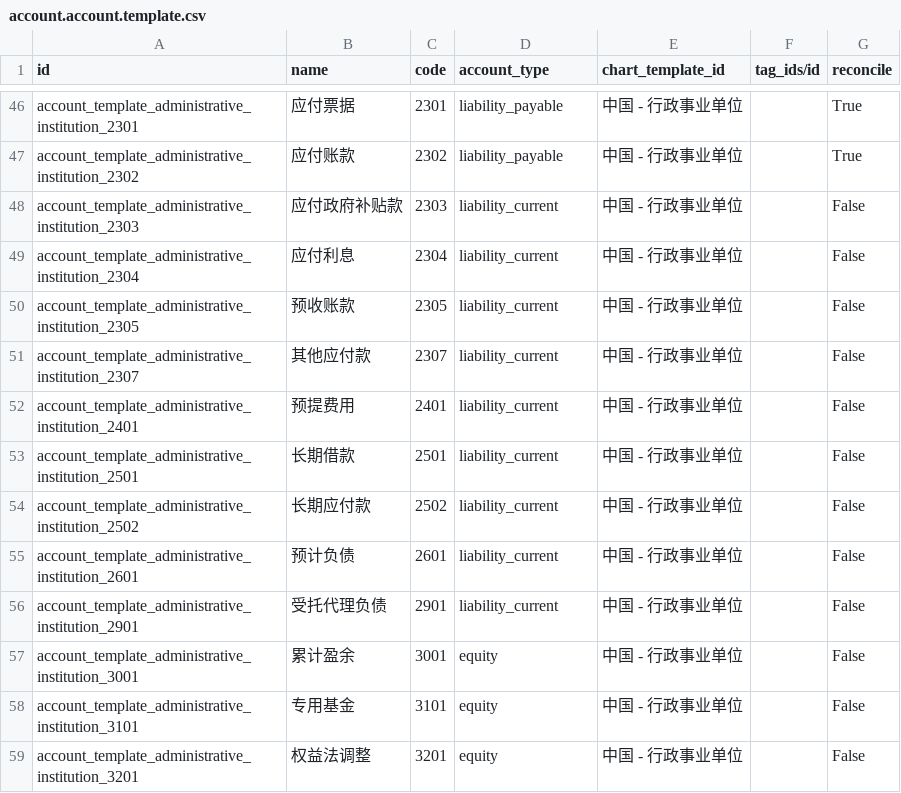
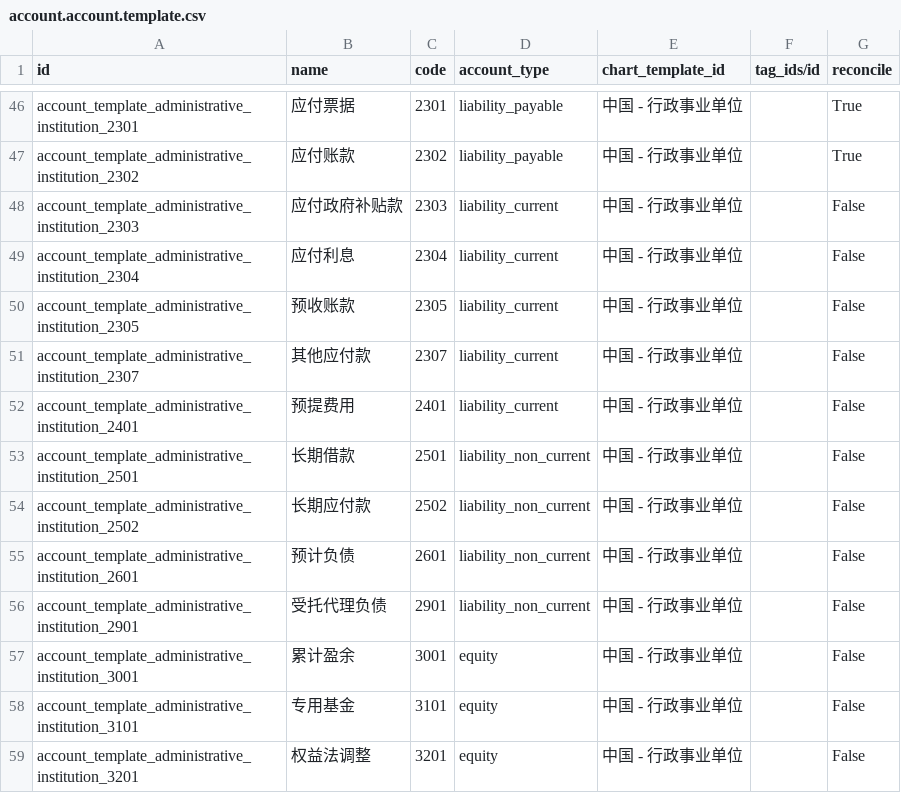
Before and after one commit to chr00tt/cn_odoo, a CSV file: cn_account/data/administrative_institution/account.account.template.csv, drawn as a sheet; only a part is shown, gaps mark what is left out.

```diff
--- a/cn_account/data/administrative_institution/account.account.template.csv
+++ b/cn_account/data/administrative_institution/account.account.template.csv
@@ -52,6 +52,6 @@
 "account_template_administrative_institution_2401","预提费用","2401","liability_current","中国 - 行政事业单位","","False"
-"account_template_administrative_institution_2501","长期借款","2501","liability_current","中国 - 行政事业单位","","False"
-"account_template_administrative_institution_2502","长期应付款","2502","liability_current","中国 - 行政事业单位","","False"
-"account_template_administrative_institution_2601","预计负债","2601","liability_current","中国 - 行政事业单位","","False"
-"account_template_administrative_institution_2901","受托代理负债","2901","liability_current","中国 - 行政事业单位","","False"
+"account_template_administrative_institution_2501","长期借款","2501","liability_non_current","中国 - 行政事业单位","","False"
+"account_template_administrative_institution_2502","长期应付款","2502","liability_non_current","中国 - 行政事业单位","","False"
+"account_template_administrative_institution_2601","预计负债","2601","liability_non_current","中国 - 行政事业单位","","False"
+"account_template_administrative_institution_2901","受托代理负债","2901","liability_non_current","中国 - 行政事业单位","","False"
 "account_template_administrative_institution_3001","累计盈余","3001","equity","中国 - 行政事业单位","","False"
```
Also changed, not shown: 2 other files.
